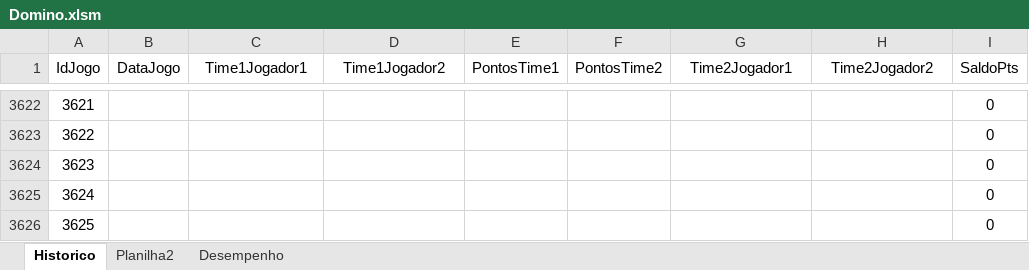
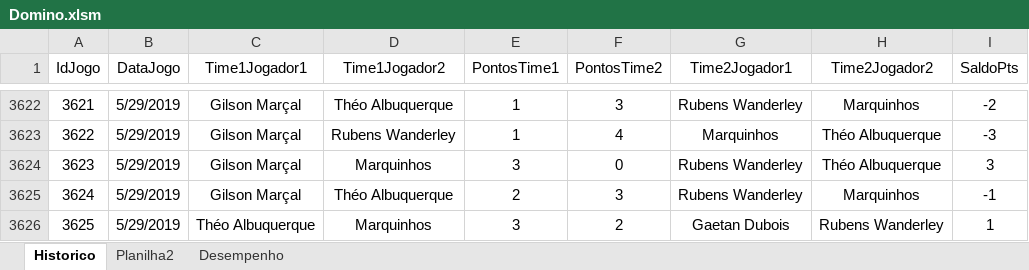
Before and after one commit to theoadepaula/domino, an Excel workbook: src/Domino.xlsm, sheet Historico, drawn as a sheet; only a part is shown, gaps mark what is left out; values as stored, in another font and other column widths than the file's, no borders; table styles not drawn; the diff covers the shown part only; the diff names each change by its address in the sheet, - before the commit and + after, or states it on an @@ line.

```diff
--- a/src/Domino.xlsm (sheet Historico)
+++ b/src/Domino.xlsm (sheet Historico)
-B3622:B3626 (DataJogo): (empty)
+B3622:B3626 (DataJogo): 5/29/2019
-C3622:C3625 (Time1Jogador1): (empty)
+C3622:C3625 (Time1Jogador1): Gilson Marçal
-D3622 (Time1Jogador2): (empty)
+D3622 (Time1Jogador2): Théo Albuquerque
-E3622:E3623 (PontosTime1): (empty)
+E3622:E3623 (PontosTime1): 1
-F3622 (PontosTime2): (empty)
+F3622 (PontosTime2): 3
-G3622 (Time2Jogador1): (empty)
+G3622 (Time2Jogador1): Rubens Wanderley
-H3622 (Time2Jogador2): (empty)
+H3622 (Time2Jogador2): Marquinhos
-I3622 (SaldoPts): 0
+I3622 (SaldoPts): -2
-D3623 (Time1Jogador2): (empty)
+D3623 (Time1Jogador2): Rubens Wanderley
-F3623 (PontosTime2): (empty)
+F3623 (PontosTime2): 4
-G3623 (Time2Jogador1): (empty)
+G3623 (Time2Jogador1): Marquinhos
-H3623:H3624 (Time2Jogador2): (empty)
+H3623:H3624 (Time2Jogador2): Théo Albuquerque
-I3623 (SaldoPts): 0
+I3623 (SaldoPts): -3
-D3624 (Time1Jogador2): (empty)
+D3624 (Time1Jogador2): Marquinhos
-E3624 (PontosTime1): (empty)
+E3624 (PontosTime1): 3
-F3624 (PontosTime2): (empty)
+F3624 (PontosTime2): 0
-G3624:G3625 (Time2Jogador1): (empty)
+G3624:G3625 (Time2Jogador1): Rubens Wanderley
-I3624 (SaldoPts): 0
+I3624 (SaldoPts): 3
-D3625 (Time1Jogador2): (empty)
+D3625 (Time1Jogador2): Théo Albuquerque
-E3625 (PontosTime1): (empty)
+E3625 (PontosTime1): 2
-F3625 (PontosTime2): (empty)
+F3625 (PontosTime2): 3
-H3625 (Time2Jogador2): (empty)
+H3625 (Time2Jogador2): Marquinhos
-I3625 (SaldoPts): 0
+I3625 (SaldoPts): -1
-C3626 (Time1Jogador1): (empty)
+C3626 (Time1Jogador1): Théo Albuquerque
-D3626 (Time1Jogador2): (empty)
+D3626 (Time1Jogador2): Marquinhos
-E3626 (PontosTime1): (empty)
+E3626 (PontosTime1): 3
-F3626 (PontosTime2): (empty)
+F3626 (PontosTime2): 2
-G3626 (Time2Jogador1): (empty)
+G3626 (Time2Jogador1): Gaetan Dubois
-H3626 (Time2Jogador2): (empty)
+H3626 (Time2Jogador2): Rubens Wanderley
-I3626 (SaldoPts): 0
+I3626 (SaldoPts): 1
```
Also changed, not shown: 88 edited cells elsewhere in this sheet, sheet Desempenho.
